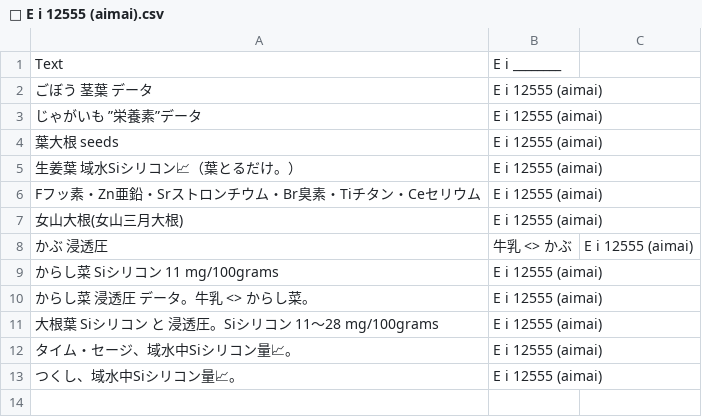
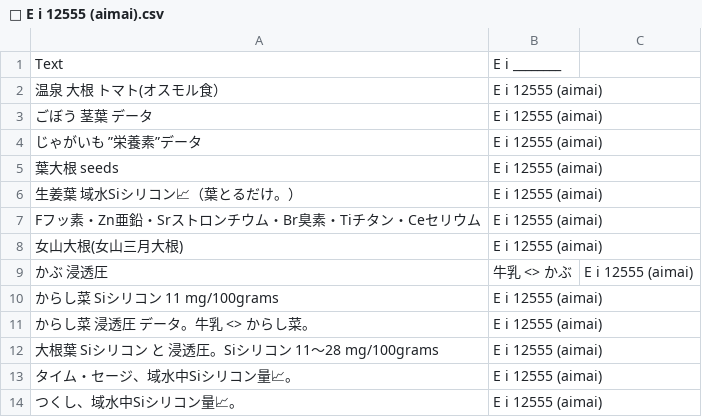
Before and after one commit to FruityheartGarden/E_I____, a CSV file: E i 12555 (aimai)/📙 E i 12555 (aimai).csv, drawn as a sheet; the diff names each change by its address in the sheet, - before the commit and + after, or states it on an @@ line.

Commit message:
🍅 📙 E i 12555 (aimai).csv

```diff
--- a/E i 12555 (aimai)/📙 E i 12555 (aimai).csv
+++ b/E i 12555 (aimai)/📙 E i 12555 (aimai).csv
+row 2: 温泉 大根 トマト(オスモル食） | E i 12555 (aimai)
```
